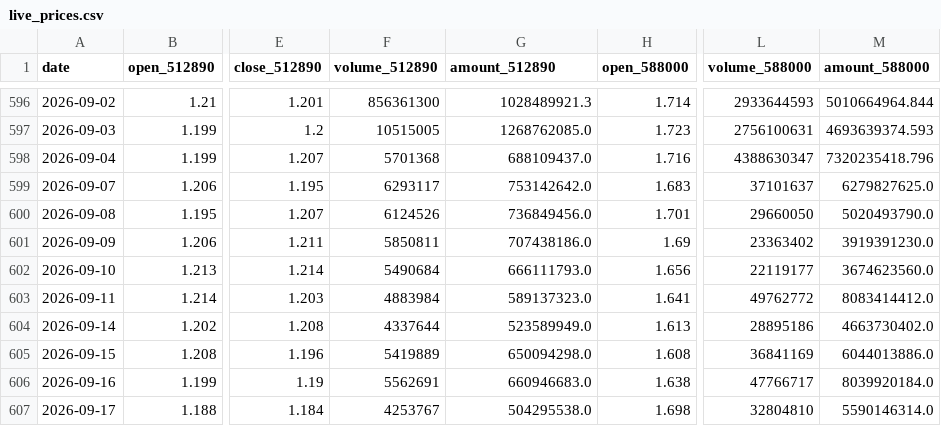
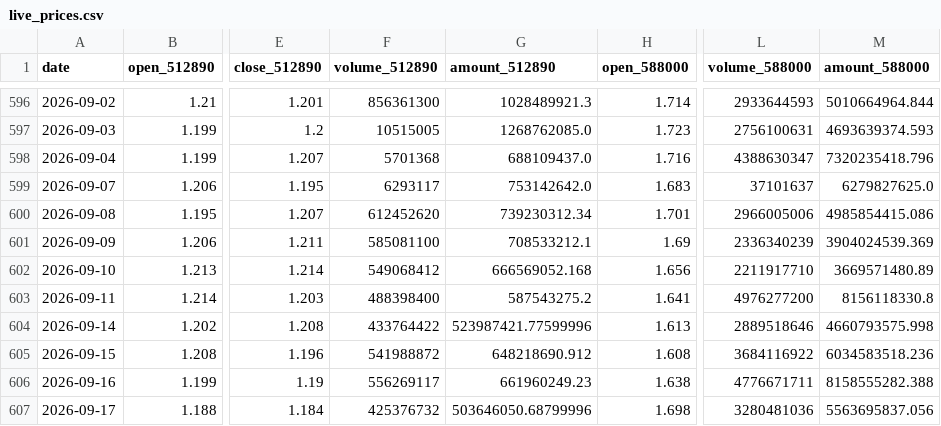
Before and after one commit to AmineSeRaFimmm/512890-dividend-rotation-pwa, a CSV file: data/live_prices.csv, drawn as a sheet; only a part is shown, gaps mark what is left out; the diff covers the shown part only; the diff names each change by its address in the sheet, - before the commit and + after, or states it on an @@ line.

```diff
--- a/data/live_prices.csv
+++ b/data/live_prices.csv
-F600 (volume_512890): 6124526
+F600 (volume_512890): 612452620
-G600 (amount_512890): 736849456.0
+G600 (amount_512890): 739230312.34
-L600 (volume_588000): 29660050
+L600 (volume_588000): 2966005006
-M600 (amount_588000): 5020493790.0
+M600 (amount_588000): 4985854415.086
-F601 (volume_512890): 5850811
+F601 (volume_512890): 585081100
-G601 (amount_512890): 707438186.0
+G601 (amount_512890): 708533212.1
-L601 (volume_588000): 23363402
+L601 (volume_588000): 2336340239
-M601 (amount_588000): 3919391230.0
+M601 (amount_588000): 3904024539.369
-F602 (volume_512890): 5490684
+F602 (volume_512890): 549068412
-G602 (amount_512890): 666111793.0
+G602 (amount_512890): 666569052.168
-L602 (volume_588000): 22119177
+L602 (volume_588000): 2211917710
-M602 (amount_588000): 3674623560.0
+M602 (amount_588000): 3669571480.89
-F603 (volume_512890): 4883984
+F603 (volume_512890): 488398400
-G603 (amount_512890): 589137323.0
+G603 (amount_512890): 587543275.2
-L603 (volume_588000): 49762772
+L603 (volume_588000): 4976277200
-M603 (amount_588000): 8083414412.0
+M603 (amount_588000): 8156118330.8
-F604 (volume_512890): 4337644
+F604 (volume_512890): 433764422
-G604 (amount_512890): 523589949.0
+G604 (amount_512890): 523987421.77599996
-L604 (volume_588000): 28895186
+L604 (volume_588000): 2889518646
-M604 (amount_588000): 4663730402.0
+M604 (amount_588000): 4660793575.998
-F605 (volume_512890): 5419889
+F605 (volume_512890): 541988872
-G605 (amount_512890): 650094298.0
+G605 (amount_512890): 648218690.912
-L605 (volume_588000): 36841169
+L605 (volume_588000): 3684116922
-M605 (amount_588000): 6044013886.0
+M605 (amount_588000): 6034583518.236
-F606 (volume_512890): 5562691
+F606 (volume_512890): 556269117
-G606 (amount_512890): 660946683.0
+G606 (amount_512890): 661960249.23
-L606 (volume_588000): 47766717
+L606 (volume_588000): 4776671711
-M606 (amount_588000): 8039920184.0
+M606 (amount_588000): 8158555282.388
-F607 (volume_512890): 4253767
+F607 (volume_512890): 425376732
-G607 (amount_512890): 504295538.0
+G607 (amount_512890): 503646050.68799996
-L607 (volume_588000): 32804810
+L607 (volume_588000): 3280481036
-M607 (amount_588000): 5590146314.0
+M607 (amount_588000): 5563695837.056
```
Also changed, not shown: 1 added row and 12 edited cells elsewhere in this file, data/signal_history.csv, 3 other files.
